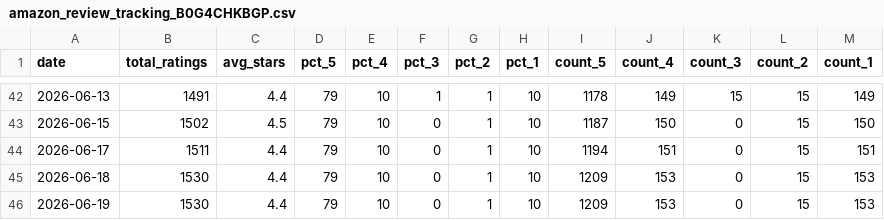
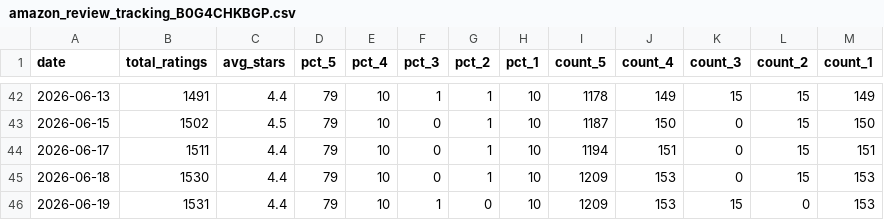
Before and after one commit to vineetgupta-103/native-review-tracker, a CSV file: amazon_review_tracking_B0G4CHKBGP.csv, drawn as a sheet; only a part is shown, gaps mark what is left out.

Commit message:
data: review snapshot for 2026-06-19

```diff
--- a/amazon_review_tracking_B0G4CHKBGP.csv
+++ b/amazon_review_tracking_B0G4CHKBGP.csv
@@ -45,2 +45,2 @@ date,total_ratings,avg_stars,pct_5,pct_4,pct_3,pct_2,pct_1,count_5,count_4,count
 2026-06-18,1530,4.4,79,10,0,1,10,1209,153,0,15,153
-2026-06-19,1530,4.4,79,10,0,1,10,1209,153,0,15,153
+2026-06-19,1531,4.4,79,10,1,0,10,1209,153,15,0,153
```
